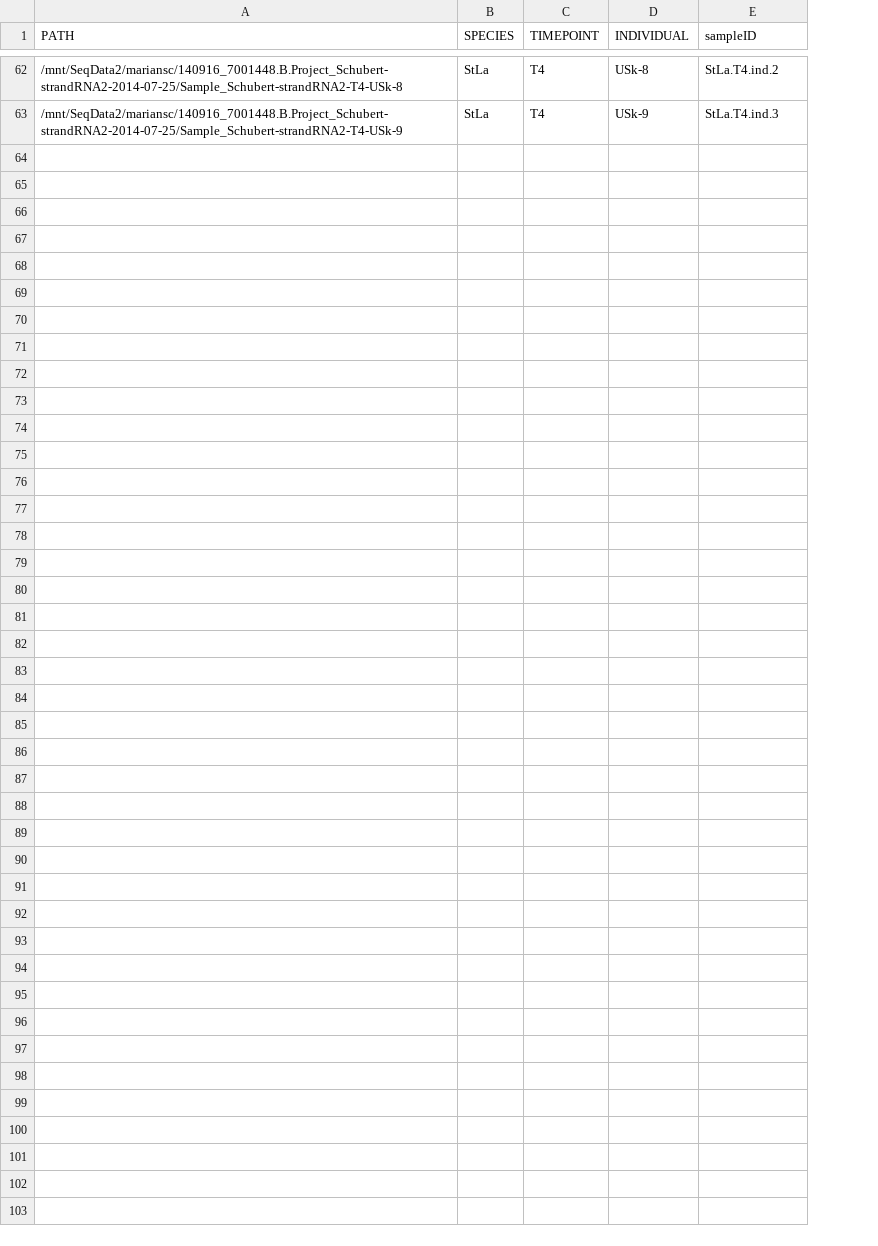
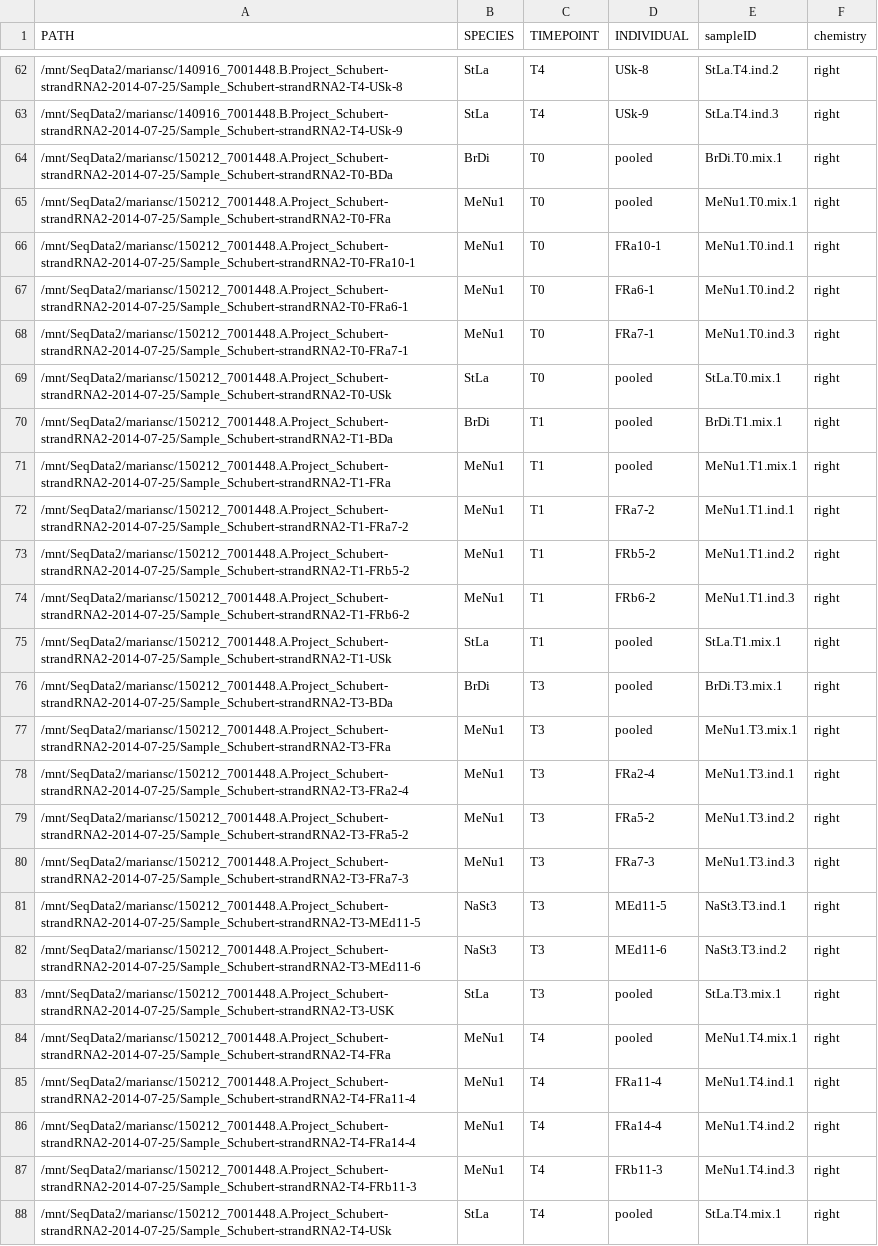
Before and after one commit to larsgr/GRewdPipeline, a CSV file: indata/raw_read_sheet.csv, drawn as a sheet; only a part is shown, gaps mark what is left out; the diff covers the shown part only; the diff names each change by its address in the sheet, - before the commit and + after, or states it on an @@ line.

Commit message:
added new reseq data, changed PATH for wrong_chemistry samples

```diff
--- a/indata/raw_read_sheet.csv
+++ b/indata/raw_read_sheet.csv
+column F (chemistry), rows 62-63: right | right
+row 64: /mnt/SeqData2/mariansc/150212_7001448.A.Project_Schubert-strandRNA2-2014-07-25/Sample_Schubert-strandRNA2-T0-BDa | BrDi | T0 | pooled | BrDi.T0.mix.1 | right
+row 65: /mnt/SeqData2/mariansc/150212_7001448.A.Project_Schubert-strandRNA2-2014-07-25/Sample_Schubert-strandRNA2-T0-FRa | MeNu1 | T0 | pooled | MeNu1.T0.mix.1 | right
+row 66: /mnt/SeqData2/mariansc/150212_7001448.A.Project_Schubert-strandRNA2-2014-07-25/Sample_Schubert-strandRNA2-T0-FRa10-1 | MeNu1 | T0 | FRa10-1 | MeNu1.T0.ind.1 | right
+row 67: /mnt/SeqData2/mariansc/150212_7001448.A.Project_Schubert-strandRNA2-2014-07-25/Sample_Schubert-strandRNA2-T0-FRa6-1 | MeNu1 | T0 | FRa6-1 | MeNu1.T0.ind.2 | right
+row 68: /mnt/SeqData2/mariansc/150212_7001448.A.Project_Schubert-strandRNA2-2014-07-25/Sample_Schubert-strandRNA2-T0-FRa7-1 | MeNu1 | T0 | FRa7-1 | MeNu1.T0.ind.3 | right
+row 69: /mnt/SeqData2/mariansc/150212_7001448.A.Project_Schubert-strandRNA2-2014-07-25/Sample_Schubert-strandRNA2-T0-USk | StLa | T0 | pooled | StLa.T0.mix.1 | right
+row 70: /mnt/SeqData2/mariansc/150212_7001448.A.Project_Schubert-strandRNA2-2014-07-25/Sample_Schubert-strandRNA2-T1-BDa | BrDi | T1 | pooled | BrDi.T1.mix.1 | right
+row 71: /mnt/SeqData2/mariansc/150212_7001448.A.Project_Schubert-strandRNA2-2014-07-25/Sample_Schubert-strandRNA2-T1-FRa | MeNu1 | T1 | pooled | MeNu1.T1.mix.1 | right
+row 72: /mnt/SeqData2/mariansc/150212_7001448.A.Project_Schubert-strandRNA2-2014-07-25/Sample_Schubert-strandRNA2-T1-FRa7-2 | MeNu1 | T1 | FRa7-2 | MeNu1.T1.ind.1 | right
+row 73: /mnt/SeqData2/mariansc/150212_7001448.A.Project_Schubert-strandRNA2-2014-07-25/Sample_Schubert-strandRNA2-T1-FRb5-2 | MeNu1 | T1 | FRb5-2 | MeNu1.T1.ind.2 | right
+row 74: /mnt/SeqData2/mariansc/150212_7001448.A.Project_Schubert-strandRNA2-2014-07-25/Sample_Schubert-strandRNA2-T1-FRb6-2 | MeNu1 | T1 | FRb6-2 | MeNu1.T1.ind.3 | right
+row 75: /mnt/SeqData2/mariansc/150212_7001448.A.Project_Schubert-strandRNA2-2014-07-25/Sample_Schubert-strandRNA2-T1-USk | StLa | T1 | pooled | StLa.T1.mix.1 | right
+row 76: /mnt/SeqData2/mariansc/150212_7001448.A.Project_Schubert-strandRNA2-2014-07-25/Sample_Schubert-strandRNA2-T3-BDa | BrDi | T3 | pooled | BrDi.T3.mix.1 | right
+row 77: /mnt/SeqData2/mariansc/150212_7001448.A.Project_Schubert-strandRNA2-2014-07-25/Sample_Schubert-strandRNA2-T3-FRa | MeNu1 | T3 | pooled | MeNu1.T3.mix.1 | right
+row 78: /mnt/SeqData2/mariansc/150212_7001448.A.Project_Schubert-strandRNA2-2014-07-25/Sample_Schubert-strandRNA2-T3-FRa2-4 | MeNu1 | T3 | FRa2-4 | MeNu1.T3.ind.1 | right
+row 79: /mnt/SeqData2/mariansc/150212_7001448.A.Project_Schubert-strandRNA2-2014-07-25/Sample_Schubert-strandRNA2-T3-FRa5-2 | MeNu1 | T3 | FRa5-2 | MeNu1.T3.ind.2 | right
+row 80: /mnt/SeqData2/mariansc/150212_7001448.A.Project_Schubert-strandRNA2-2014-07-25/Sample_Schubert-strandRNA2-T3-FRa7-3 | MeNu1 | T3 | FRa7-3 | MeNu1.T3.ind.3 | right
+row 81: /mnt/SeqData2/mariansc/150212_7001448.A.Project_Schubert-strandRNA2-2014-07-25/Sample_Schubert-strandRNA2-T3-MEd11-5 | NaSt3 | T3 | MEd11-5 | NaSt3.T3.ind.1 | right
+row 82: /mnt/SeqData2/mariansc/150212_7001448.A.Project_Schubert-strandRNA2-2014-07-25/Sample_Schubert-strandRNA2-T3-MEd11-6 | NaSt3 | T3 | MEd11-6 | NaSt3.T3.ind.2 | right
+row 83: /mnt/SeqData2/mariansc/150212_7001448.A.Project_Schubert-strandRNA2-2014-07-25/Sample_Schubert-strandRNA2-T3-USK | StLa | T3 | pooled | StLa.T3.mix.1 | right
+row 84: /mnt/SeqData2/mariansc/150212_7001448.A.Project_Schubert-strandRNA2-2014-07-25/Sample_Schubert-strandRNA2-T4-FRa | MeNu1 | T4 | pooled | MeNu1.T4.mix.1 | right
+row 85: /mnt/SeqData2/mariansc/150212_7001448.A.Project_Schubert-strandRNA2-2014-07-25/Sample_Schubert-strandRNA2-T4-FRa11-4 | MeNu1 | T4 | FRa11-4 | MeNu1.T4.ind.1 | right
+row 86: /mnt/SeqData2/mariansc/150212_7001448.A.Project_Schubert-strandRNA2-2014-07-25/Sample_Schubert-strandRNA2-T4-FRa14-4 | MeNu1 | T4 | FRa14-4 | MeNu1.T4.ind.2 | right
+row 87: /mnt/SeqData2/mariansc/150212_7001448.A.Project_Schubert-strandRNA2-2014-07-25/Sample_Schubert-strandRNA2-T4-FRb11-3 | MeNu1 | T4 | FRb11-3 | MeNu1.T4.ind.3 | right
+row 88: /mnt/SeqData2/mariansc/150212_7001448.A.Project_Schubert-strandRNA2-2014-07-25/Sample_Schubert-strandRNA2-T4-USk | StLa | T4 | pooled | StLa.T4.mix.1 | right
```
Also changed, not shown: 24 edited cells elsewhere in this file.
